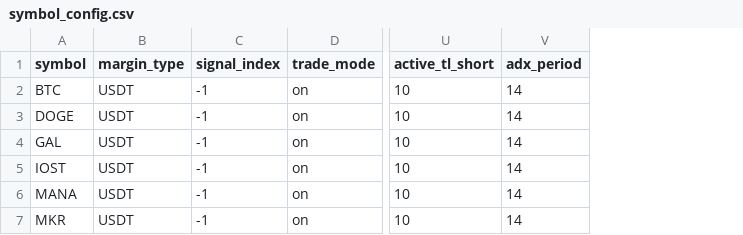
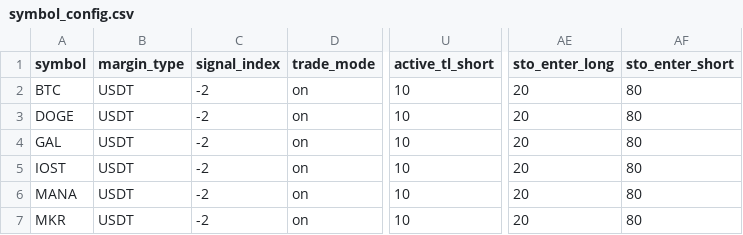
Before and after one commit to appcorner/stupid_bot, a CSV file: adxrsi_bot/symbol_config.csv, drawn as a sheet; only a part is shown, gaps mark what is left out; removed rows and columns are numbered as before the commit, all else as after; the diff names each change by its address in the sheet, - before the commit and + after, or states it on an @@ line.

```diff
--- a/adxrsi_bot/symbol_config.csv
+++ b/adxrsi_bot/symbol_config.csv
-column V (adx_period), rows 2-7: all 14
+column AE (sto_enter_long), rows 2-7: all 20
+column AF (sto_enter_short), rows 2-7: all 80
-C2:C7 (signal_index): -1
+C2:C7 (signal_index): -2
```
Also changed, not shown: 4 other files.
